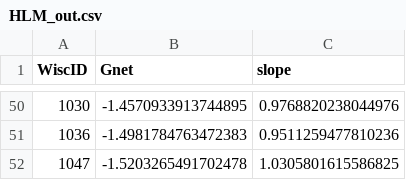
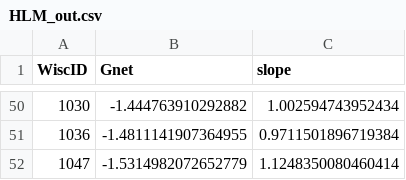
Before and after one commit to nrlottig/waterlevels, a CSV file: GW_Models/HLM_out.csv, drawn as a sheet; only a part is shown, gaps mark what is left out; the diff covers the shown part only.

```diff
--- a/GW_Models/HLM_out.csv
+++ b/GW_Models/HLM_out.csv
@@ -50,3 +50,3 @@ WiscID,Gnet,slope
-1030,-1.4570933913744895,0.9768820238044976
-1036,-1.4981784763472383,0.9511259477810236
-1047,-1.5203265491702478,1.0305801615586825
+1030,-1.444763910292882,1.002594743952434
+1036,-1.4811141907364955,0.9711501896719384
+1047,-1.5314982072652779,1.1248350080460414
```
Also changed, not shown: 96 edited cells elsewhere in this file, GW_Models/BUGSutputSummary.csv, 10 other files.
